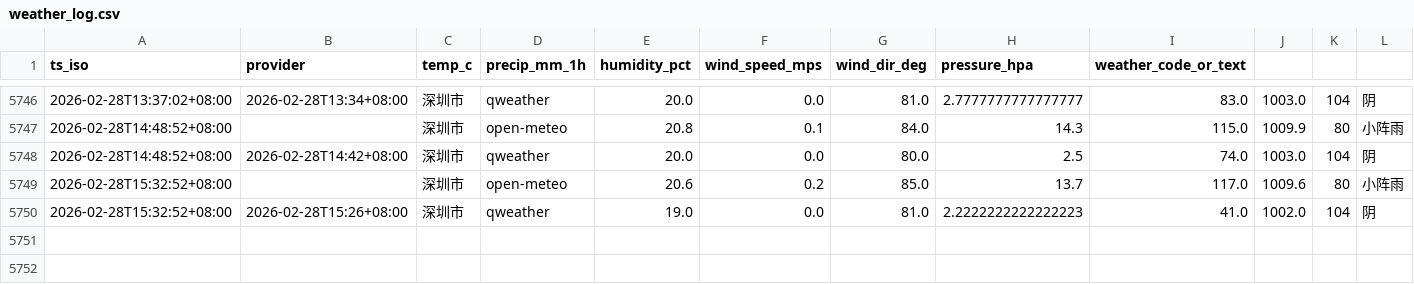
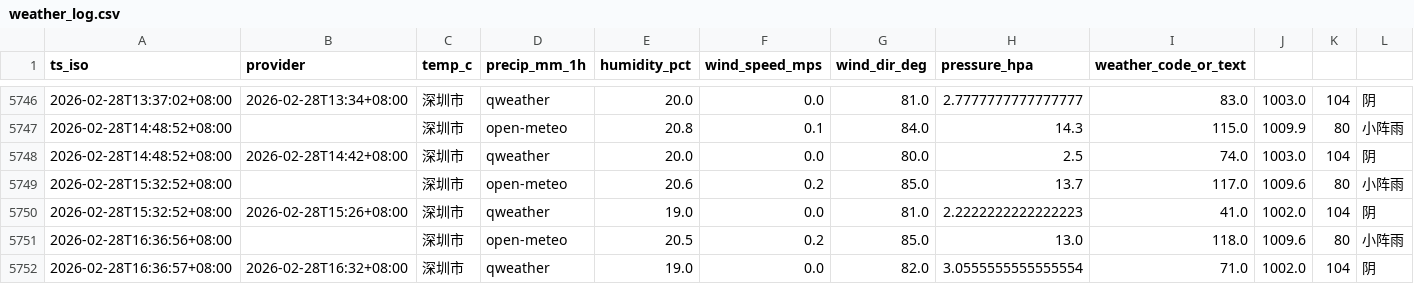
Before and after one commit to INKXXXXYY/shenzhen-weather-collector, a CSV file: weather_log.csv, drawn as a sheet; only a part is shown, gaps mark what is left out.

```diff
--- a/weather_log.csv
+++ b/weather_log.csv
@@ -5750 +5750,3 @@ ts_iso,provider,temp_c,precip_mm_1h,humidity_pct,wind_speed_mps,wind_dir_deg,pre
 2026-02-28T15:32:52+08:00,2026-02-28T15:26+08:00,深圳市,qweather,19.0,0.0,81.0,2.2222222222222223,41.0,1002.0,104,阴
+2026-02-28T16:36:56+08:00,,深圳市,open-meteo,20.5,0.2,85.0,13.0,118.0,1009.6,80,小阵雨
+2026-02-28T16:36:57+08:00,2026-02-28T16:32+08:00,深圳市,qweather,19.0,0.0,82.0,3.0555555555555554,71.0,1002.0,104,阴
```
